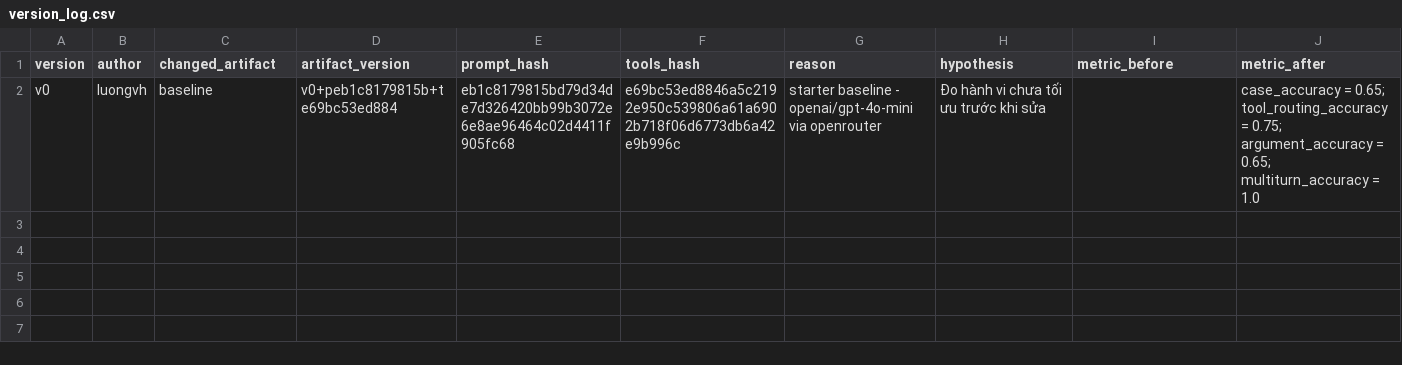
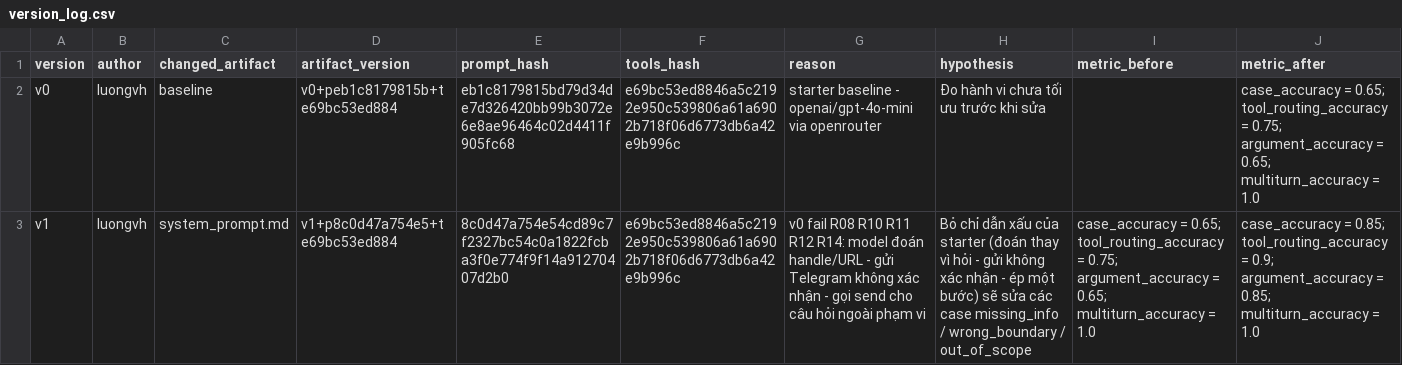
Before and after one commit to ArsNeonci/K5-L3B-DAY03-A85-ResearchAgentToolEval, a CSV file: starter_v0/artifacts/version_log.csv, drawn as a sheet; only a part is shown; rows hold the shown columns only; the diff names each change by its address in the sheet, - before the commit and + after, or states it on an @@ line.

Commit message:
v1: removed starter's bad instructions from system prompt

```diff
--- a/starter_v0/artifacts/version_log.csv
+++ b/starter_v0/artifacts/version_log.csv
+row 3: v1 | luongvh | system_prompt.md | v1+p8c0d47a754e5+te69bc53ed884 | 8c0d47a754e54cd89c7f2327bc54c0a1822fcba3f0e774f9f14a91270407d2b0 | e69bc53ed8846a5c2192e950c539806a61a6902b718f06d6773db6a42e9b996c | v0 fail R08 R10 R11 R12 R14: model đoán handle/URL - gửi Telegram không xác nhận - gọi send cho câu hỏi ngoài phạm vi | Bỏ chỉ dẫn xấu của starter (đoán thay vì hỏi - gửi không xác nhận - ép một bước) sẽ sửa các case missing_info / wrong_boundary / out_of_scope | case_accuracy = 0.65; tool_routing_accuracy = 0.75; argument_accuracy = 0.65; multiturn_accuracy = 1.0 | case_accuracy = 0.85; tool_routing_accuracy = 0.9; argument_accuracy = 0.85; multiturn_accuracy = 1.0
```
Also changed, not shown: 2 other files.
